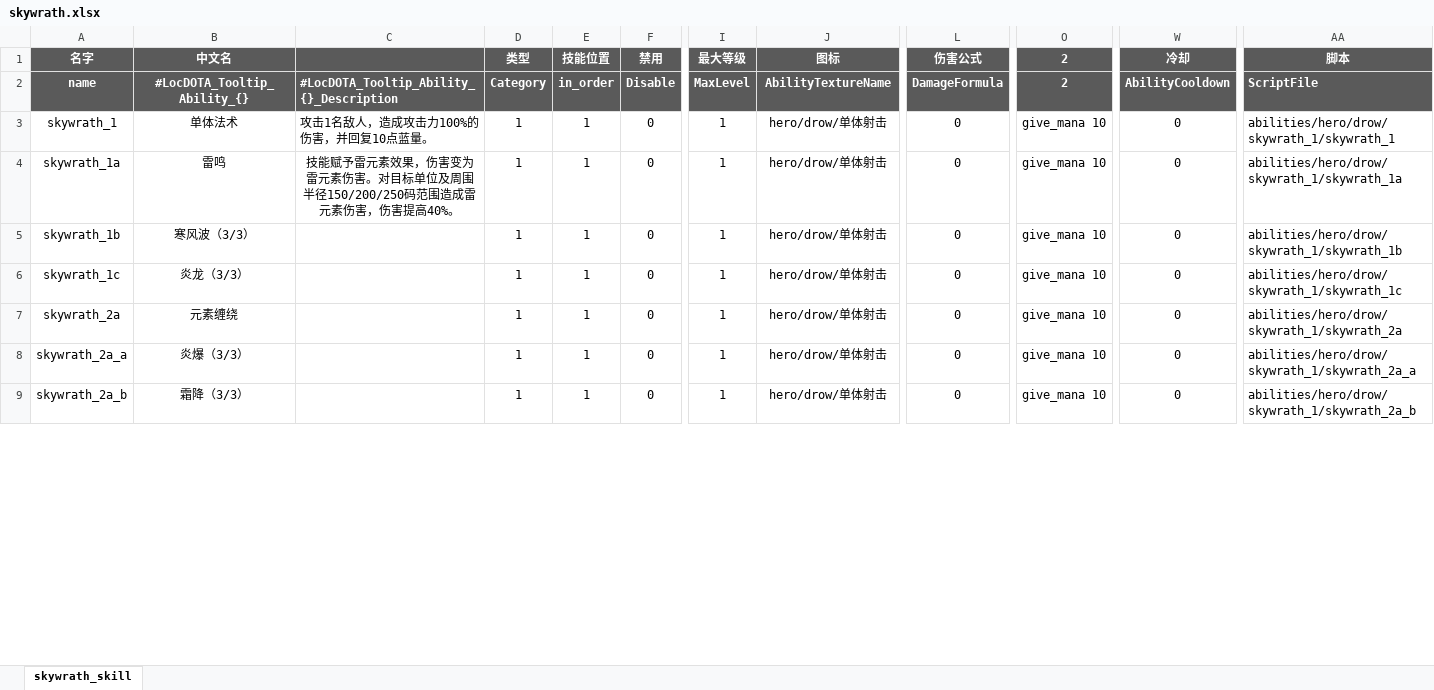
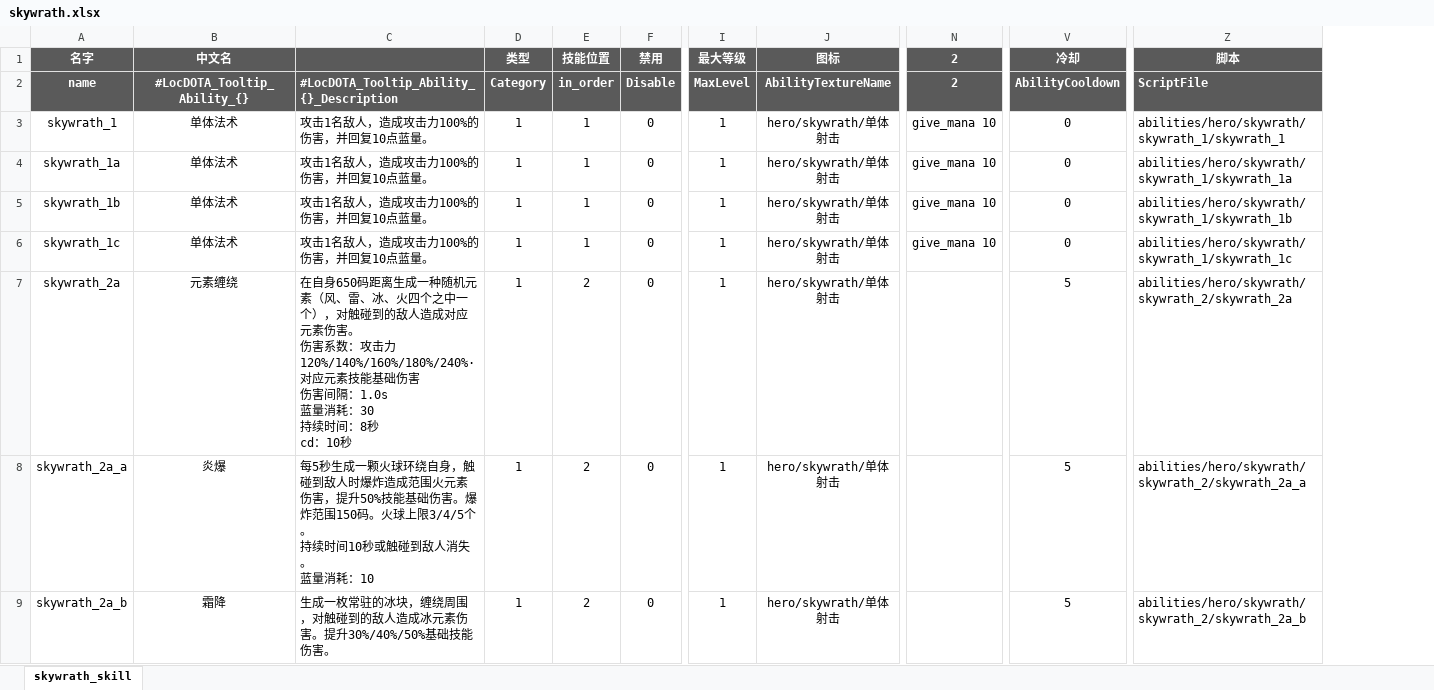
Before and after one commit to YPYT1/nobody, an Excel workbook: excels/abilities/hero/skywrath.xlsx, sheet skywrath_skill, drawn as a sheet; only a part is shown, gaps mark what is left out; values as stored, in another font and other column widths than the file's, no borders; conditional formats not drawn; removed rows and columns are numbered as before the commit, all else as after; ↵ is a line break in a cell; the diff covers the shown part only; the diff names each change by its address in the sheet, - before the commit and + after, or states it on an @@ line.

```diff
--- a/excels/abilities/hero/skywrath.xlsx (sheet skywrath_skill)
+++ b/excels/abilities/hero/skywrath.xlsx (sheet skywrath_skill)
-column C, rows 2-4: #LocDOTA_Tooltip_Ability_{}_Description | 攻击1名敌人，造成攻击力100%的伤害，并回复10点蓝量。 | 技能赋予雷元素效果，伤害变为雷元素伤害。对目标单位及周围半径150/200/250码范围造成雷元素伤害，伤害提高40%。
+column C, rows 2-9: #LocDOTA_Tooltip_Ability_{}_Description | 攻击1名敌人，造成攻击力100%的伤害，并回复10点蓝量。 | 攻击1名敌人，造成攻击力100%的伤害，并回复10点蓝量。 | 攻击1名敌人，造成攻击力100%的伤害，并回复10点蓝量。 | 攻击1名敌人，造成攻击力100%的伤害，并回复10点蓝量。 | 在自身650码距离生成一种随机元素（风、雷、冰、火四个之中一个），对触碰到的敌人造成对应元素伤害。 ↵ 伤害系数：攻击力120%/140%/160%/180%/240%·对应元素技能基础伤害 ↵ 伤害间隔：1.0s ↵ 蓝量消耗：30 ↵ 持续时间：8秒 ↵ cd：10秒 | 每5秒生成一颗火球环绕自身，触碰到敌人时爆炸造成范围火元素伤害，提升50%技能基础伤害。爆炸范围150码。火球上限3/4/5个。 ↵ 持续时间10秒或触碰到敌人消失。 ↵ 蓝量消耗：10 | 生成一枚常驻的冰块，缠绕周围，对触碰到的敌人造成冰元素伤害。提升30%/40%/50%基础技能伤害。
-column L (伤害公式), rows 2-9: DamageFormula | 0 | 0 | 0 | 0 | 0 | 0 | 0
-J3:J9 (图标): hero/drow/单体射击
+J3:J9 (图标): hero/skywrath/单体射击
-Z3 (脚本): abilities/hero/drow/skywrath_1/skywrath_1
+Z3 (脚本): abilities/hero/skywrath/skywrath_1/skywrath_1
-B4 (中文名): 雷鸣
+B4 (中文名): 单体法术
-Z4 (脚本): abilities/hero/drow/skywrath_1/skywrath_1a
+Z4 (脚本): abilities/hero/skywrath/skywrath_1/skywrath_1a
-B5 (中文名): 寒风波（3/3）
+B5 (中文名): 单体法术
-Z5 (脚本): abilities/hero/drow/skywrath_1/skywrath_1b
+Z5 (脚本): abilities/hero/skywrath/skywrath_1/skywrath_1b
-B6 (中文名): 炎龙（3/3）
+B6 (中文名): 单体法术
-Z6 (脚本): abilities/hero/drow/skywrath_1/skywrath_1c
+Z6 (脚本): abilities/hero/skywrath/skywrath_1/skywrath_1c
-E7:E9 (技能位置): 1
+E7:E9 (技能位置): 2
-N7:N9 (2): give_mana 10
+N7:N9 (2): (empty)
-V7:V9 (冷却): 0
+V7:V9 (冷却): 5
-Z7 (脚本): abilities/hero/drow/skywrath_1/skywrath_2a
+Z7 (脚本): abilities/hero/skywrath/skywrath_2/skywrath_2a
-B8 (中文名): 炎爆（3/3）
+B8 (中文名): 炎爆
-Z8 (脚本): abilities/hero/drow/skywrath_1/skywrath_2a_a
+Z8 (脚本): abilities/hero/skywrath/skywrath_2/skywrath_2a_a
-B9 (中文名): 霜降（3/3）
+B9 (中文名): 霜降
-Z9 (脚本): abilities/hero/drow/skywrath_1/skywrath_2a_b
+Z9 (脚本): abilities/hero/skywrath/skywrath_2/skywrath_2a_b
```
Also changed, not shown: 8 added rows and 22 edited cells elsewhere in this sheet, excels/config/game/attribute_config.xlsx, excels/config/game/hero/talent_tree/talent_tree_config.xlsx, 55 other files.
